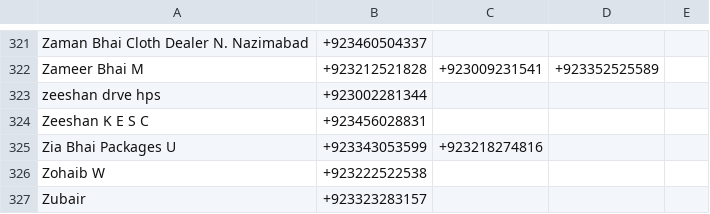
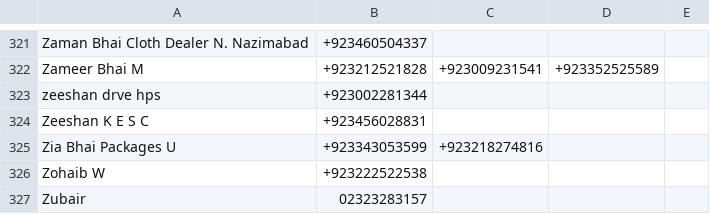
Before and after one commit to ShaheerLuqman/Contacts_Organizer, a CSV file: contactsFile.csv, drawn as a sheet; only a part is shown, gaps mark what is left out.

```diff
--- a/contactsFile.csv
+++ b/contactsFile.csv
@@ -326,2 +326,2 @@ Zia Bhai Packages U,+923343053599,+923218274816,,,
 Zohaib W,+923222522538,,,,
-Zubair,+923323283157,,,,
+Zubair,02323283157,,,,
```
Also changed, not shown: 2 other files.
